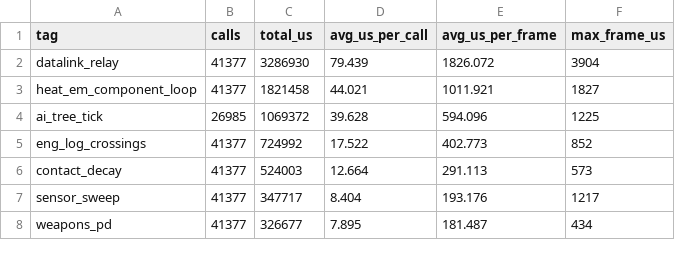
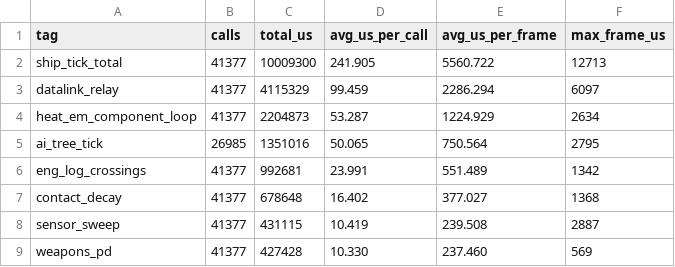
Before and after one commit to afaucher/project_deep_space, a CSV file: tactical_analysis/data/perf_baseline.csv, drawn as a sheet; only a part is shown; the diff covers the shown part only.

```diff
--- a/tactical_analysis/data/perf_baseline.csv
+++ b/tactical_analysis/data/perf_baseline.csv
@@ -1,8 +1,9 @@
 tag,calls,total_us,avg_us_per_call,avg_us_per_frame,max_frame_us
-datalink_relay,41377,3286930,79.439,1826.072,3904
-heat_em_component_loop,41377,1821458,44.021,1011.921,1827
-ai_tree_tick,26985,1069372,39.628,594.096,1225
-eng_log_crossings,41377,724992,17.522,402.773,852
-contact_decay,41377,524003,12.664,291.113,573
-sensor_sweep,41377,347717,8.404,193.176,1217
-weapons_pd,41377,326677,7.895,181.487,434
+ship_tick_total,41377,10009300,241.905,5560.722,12713
+datalink_relay,41377,4115329,99.459,2286.294,6097
+heat_em_component_loop,41377,2204873,53.287,1224.929,2634
+ai_tree_tick,26985,1351016,50.065,750.564,2795
+eng_log_crossings,41377,992681,23.991,551.489,1342
+contact_decay,41377,678648,16.402,377.027,1368
+sensor_sweep,41377,431115,10.419,239.508,2887
+weapons_pd,41377,427428,10.330,237.460,569
```
Also changed, not shown: 28 edited cells elsewhere in this file, tactical_analysis/data/perf_combat.csv, tactical_analysis/data/perf_combat_timeline.csv, 18 other files.
